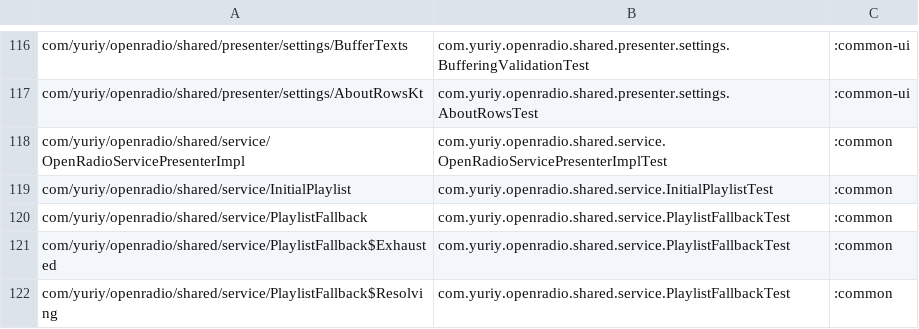
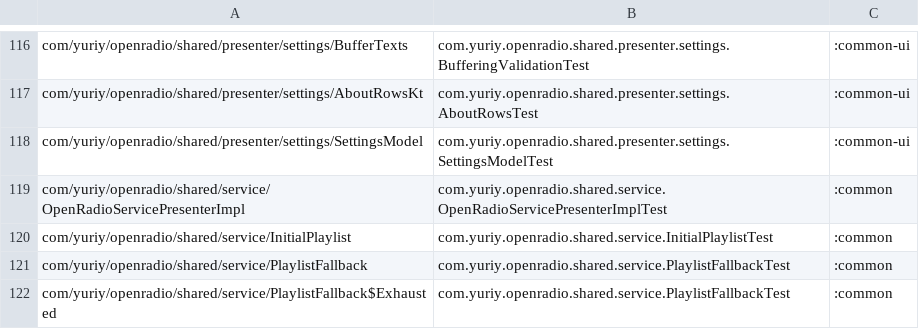
Before and after one commit to jcszymansk/freenetradio, a TSV file: gradle/pure-core-coverage.tsv, drawn as a sheet; only a part is shown, gaps mark what is left out; the shorter side is filled out with more unchanged rows; the diff names each change by its address in the sheet, - before the commit and + after, or states it on an @@ line.

Commit message:
fnr-3q6v2 (t1): Added SettingsPorts.kt with the narrow settings store
Added SettingsPorts.kt with the narrow settings store interfaces (general settings, buffers, user agent, countries, Bluetooth permission, app restart, station files, notices); SettingsFakes.kt with the internal recording fakes and COUNTRIES list that tasks 5-8 will reuse; SettingsModelTest.kt with the 24 specified tests; and SettingsModel.kt with SettingsState plus a main-thread state holder that reads every row through the ports, refreshes when Settings becomes the top destination, and handles start playback, country, master volume stepping with clamping and service notification, Bluetooth auto play with the permission request, the mobile data switch, and clear cache (service command plus stack clear). Added the SettingsModel row to gradle/pure-core-coverage.tsv after AboutRowsKt; verifyPureCoreCoverage named no further new class, so no extra row was needed. All done_when commands pass: ./gradlew test assembleDebug :app:assembleDebugAndroidTest, ./gradlew verifyPureCoreCoverage, the tests=24 grep and the tsv row grep.

Bead: fnr-3q6v2

```diff
--- a/gradle/pure-core-coverage.tsv
+++ b/gradle/pure-core-coverage.tsv
+row 118: com/yuriy/openradio/shared/presenter/settings/SettingsModel | com.yuriy.openradio.shared.presenter.settings.SettingsModelTest | :common-ui
```
Also changed, not shown: 4 other files.
